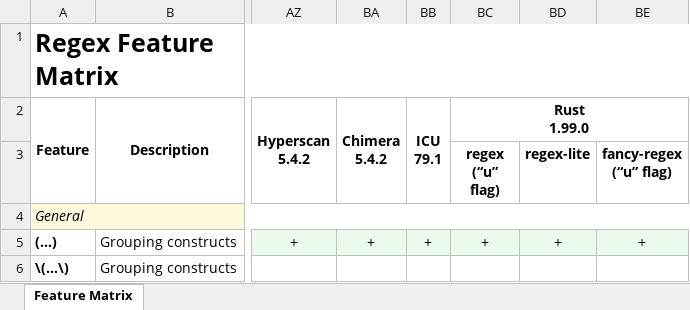
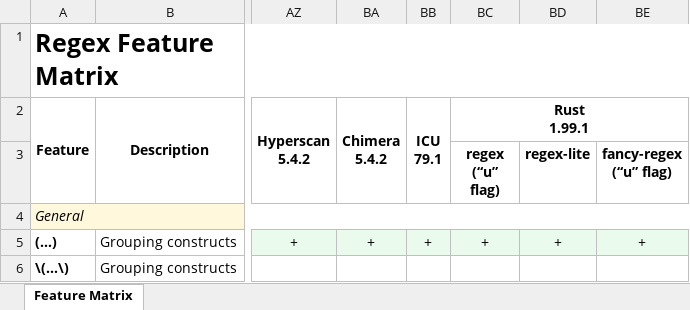
Before and after one commit to Viorel/RegExpress, an Excel workbook: RegexFeatureMatrix.xlsx, sheet Feature Matrix, drawn as a sheet; only a part is shown, gaps mark what is left out; values as stored, in another font and other column widths than the file's, no borders; ↵ is a line break in a cell; the diff names each change by its address in the sheet, - before the commit and + after, or states it on an @@ line.

Commit message:
Update Rust 1.99.1, 'fancy-regex' 0.20.0, 'real-regex' 2026.10.18, 'ferroni' 2.5.2.

```diff
--- a/RegexFeatureMatrix.xlsx (sheet Feature Matrix)
+++ b/RegexFeatureMatrix.xlsx (sheet Feature Matrix)
-BC2 (regex (“u” flag)): Rust ↵ 1.99.0
+BC2 (regex (“u” flag)): Rust ↵ 1.99.1
```
Also changed, not shown: 24 other files.
